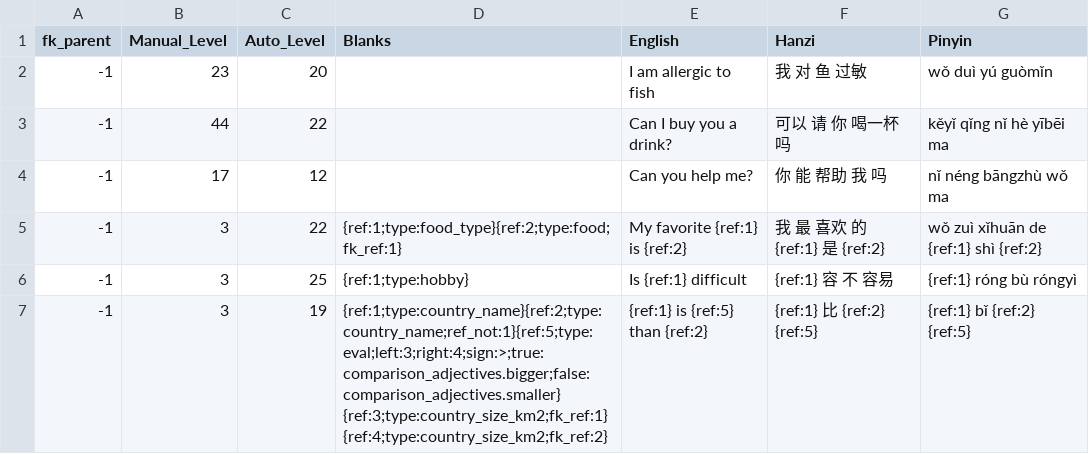
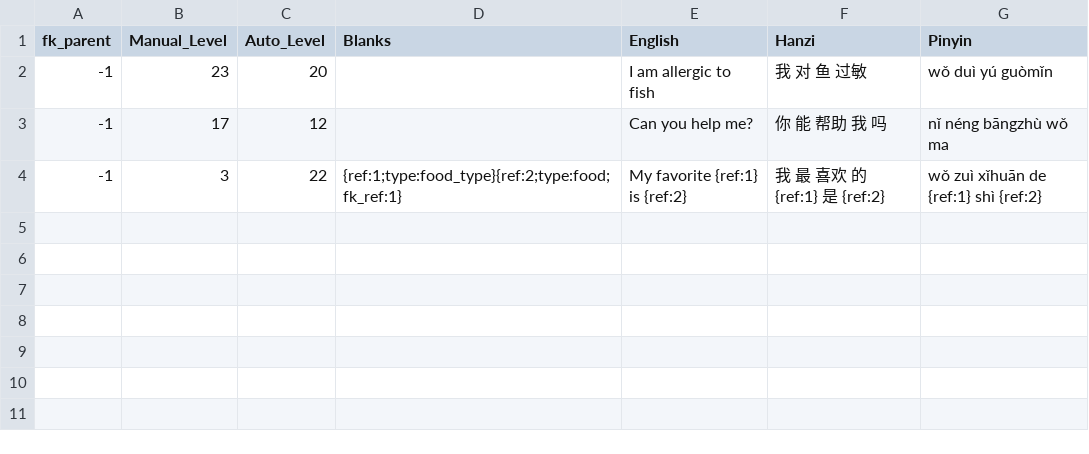
Before and after one commit to JasonFaas/mandarin-translations-sql-creation, a CSV file: data_raw/output/0000_translations.csv, drawn as a sheet; the diff names each change by its address in the sheet, - before the commit and + after, or states it on an @@ line.

```diff
--- a/data_raw/output/0000_translations.csv
+++ b/data_raw/output/0000_translations.csv
-row 3: -1 | 44 | 22 |  | Can I buy you a drink? | 可以 请 你 喝一杯 吗 | kěyǐ qǐng nǐ hè yībēi ma
-row 6: -1 | 3 | 25 | {ref:1;type:hobby} | Is {ref:1} difficult | {ref:1} 容 不 容易 | {ref:1} róng bù róngyì
-row 7: -1 | 3 | 19 | {ref:1;type:country_name}{ref:2;type:country_name;ref_not:1}{ref:5;type:eval;left:3;right:4;sign:>;true:comparison_adjectives.bigger;false:comparison_adjectives.smaller} {ref:3;type:country_size_km2;fk_ref:1} {ref:4;type:country_size_km2;fk_ref:2} | {ref:1} is {ref:5} than {ref:2} | {ref:1} 比 {ref:2} {ref:5} | {ref:1} bǐ {ref:2} {ref:5}
```
Also changed, not shown: data_raw/output/0029_grammar_a2_prepositions.csv, data_raw/output/0300_intro_questions.csv, 1 other file.
